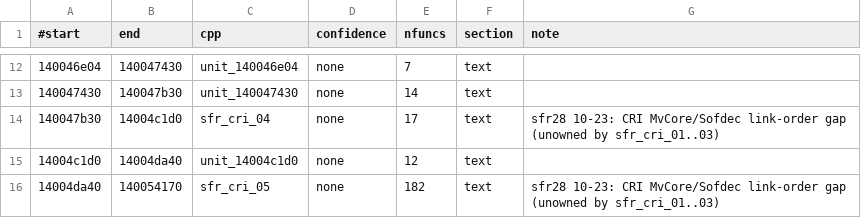
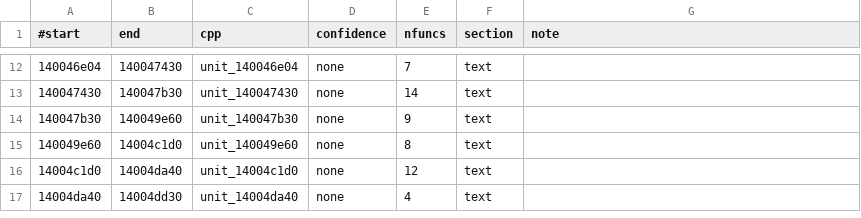
Before and after one commit to riyukuro/MS2Recomp, a TSV file: data/map/units.tsv, drawn as a sheet; only a part is shown, gaps mark what is left out; the diff covers the shown part only.

```diff
--- a/data/map/units.tsv
+++ b/data/map/units.tsv
@@ -13,4 +13,5 @@
 140047430	140047b30	unit_140047430	none	14	text	
-140047b30	14004c1d0	sfr_cri_04	none	17	text	sfr28 10-23: CRI MvCore/Sofdec link-order gap (unowned by sfr_cri_01..03)
+140047b30	140049e60	unit_140047b30	none	9	text	
+140049e60	14004c1d0	unit_140049e60	none	8	text	
 14004c1d0	14004da40	unit_14004c1d0	none	12	text	
-14004da40	140054170	sfr_cri_05	none	182	text	sfr28 10-23: CRI MvCore/Sofdec link-order gap (unowned by sfr_cri_01..03)
+14004da40	14004dd30	unit_14004da40	none	4	text	
```
Also changed, not shown: 1 added row, 15 removed rows and 21 edited cells elsewhere in this file.
